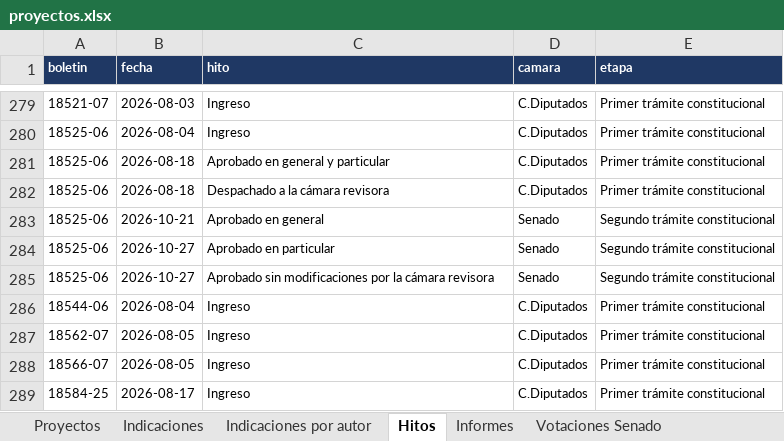
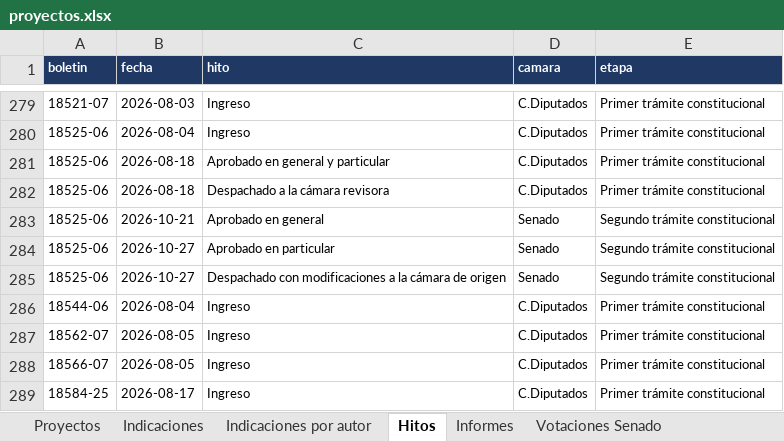
Before and after one commit to AlejandroAvYa/seguimiento-legislativo-seguridad, an Excel workbook: data/proyectos.xlsx, sheet Hitos, drawn as a sheet; only a part is shown, gaps mark what is left out; values as stored, in another font and other column widths than the file's, no borders; the diff names each change by its address in the sheet, - before the commit and + after, or states it on an @@ line.

```diff
--- a/data/proyectos.xlsx (sheet Hitos)
+++ b/data/proyectos.xlsx (sheet Hitos)
-C285 (hito): Aprobado sin modificaciones por la cámara revisora
+C285 (hito): Despachado con modificaciones a la cámara de origen
```
Also changed, not shown: sheet Cambios, sheet Info, sheet Proyectos, 9 other files.
